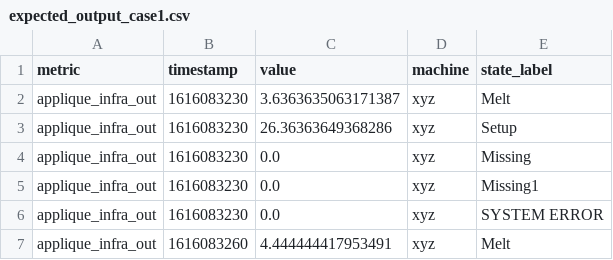
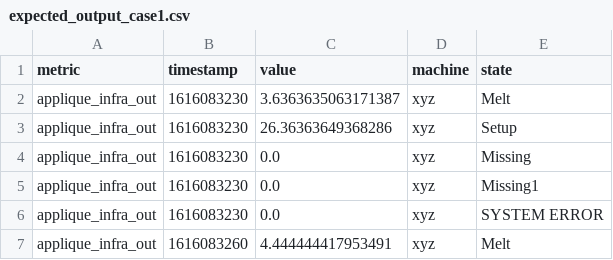
Before and after one commit to argusiot/data_platform, a CSV file: quilt/integration_tests/test_data/expected_output_case1.csv, drawn as a sheet; only a part is shown.

Commit message:
changed "state_label" to "state"

```diff
--- a/quilt/integration_tests/test_data/expected_output_case1.csv
+++ b/quilt/integration_tests/test_data/expected_output_case1.csv
@@ -1,2 +1,2 @@
-metric,timestamp,value,machine,state_label
+metric,timestamp,value,machine,state
 applique_infra_out,1616083230,3.6363635063171387,xyz,Melt
```
Also changed, not shown: quilt/integration_tests/test_data/expected_output_case2.csv, quilt/integration_tests/test_data/expected_output_case3.csv, 8 other files.
